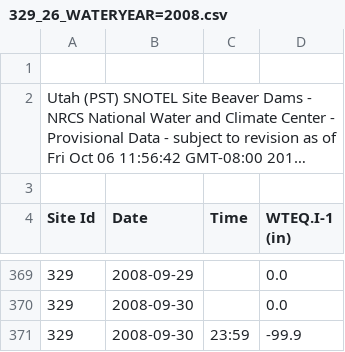
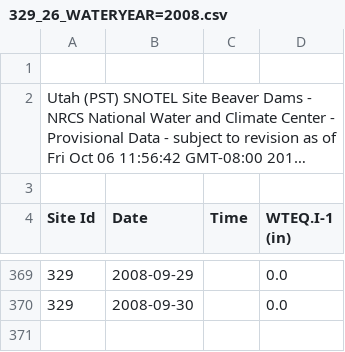
Before and after one commit to orianac/qualifying_exam, a CSV file: bart/q1/snotel/329_26_WATERYEAR=2008.csv, drawn as a sheet; only a part is shown, gaps mark what is left out; long unchanged cells end in …; the diff names each change by its address in the sheet, - before the commit and + after, or states it on an @@ line.

```diff
--- a/bart/q1/snotel/329_26_WATERYEAR=2008.csv
+++ b/bart/q1/snotel/329_26_WATERYEAR=2008.csv
-row 371: 329 | 2008-09-30 | 23:59 | -99.9
```
Also changed, not shown: bart/q1/snotel/329_26_WATERYEAR=2006.csv, bart/q1/snotel/329_26_WATERYEAR=2007.csv, 13 other files.
